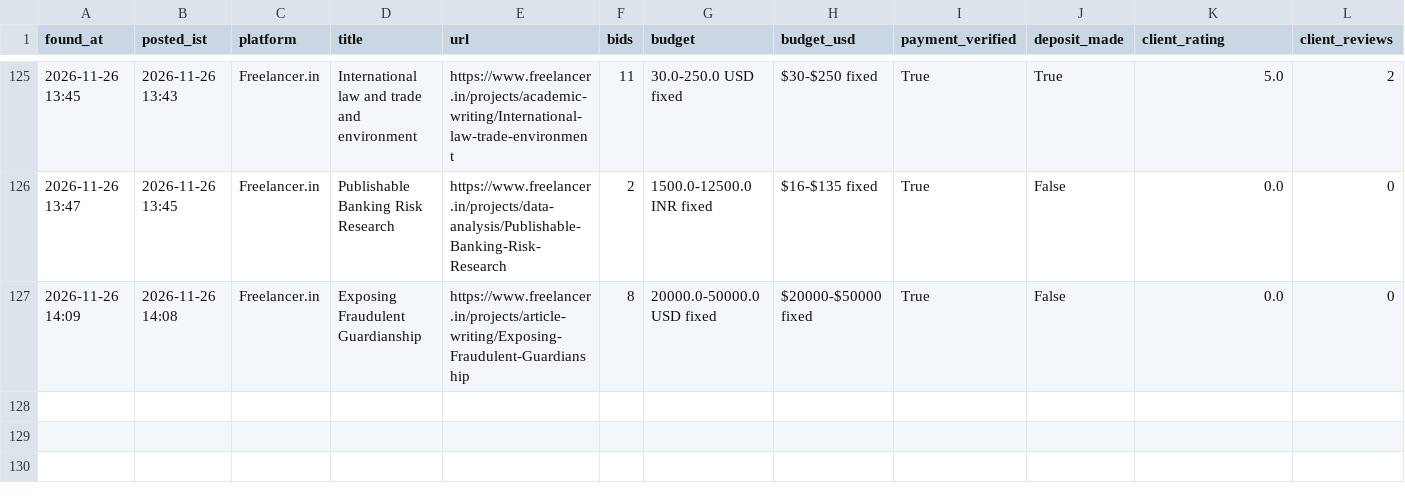
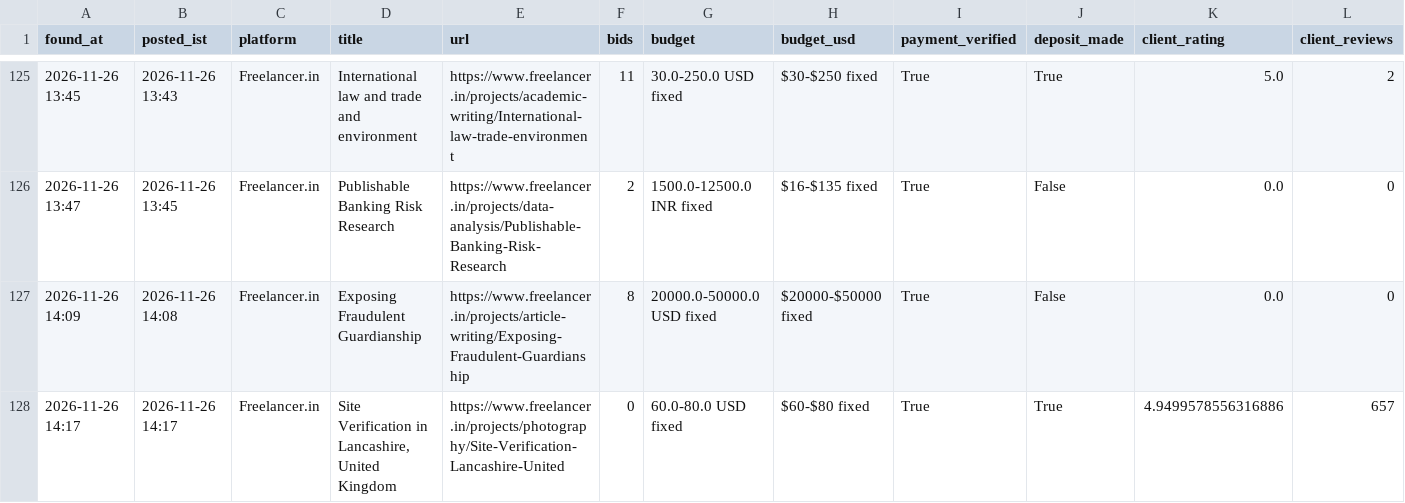
Before and after one commit to vinay2210974/freelance-gig-scanner, a CSV file: new_matches.csv, drawn as a sheet; only a part is shown, gaps mark what is left out; rows hold the shown columns only; the diff names each change by its address in the sheet, - before the commit and + after, or states it on an @@ line.

```diff
--- a/new_matches.csv
+++ b/new_matches.csv
+row 128: 2026-11-26 14:17 | 2026-11-26 14:17 | Freelancer.in | Site Verification in Lancashire, United Kingdom | https://www.freelancer.in/projects/photography/Site-Verification-Lancashire-United | 0 | 60.0-80.0 USD fixed | $60-$80 fixed | True | True | 4.9499578556316886 | 657
```
Also changed, not shown: 3 other files.
